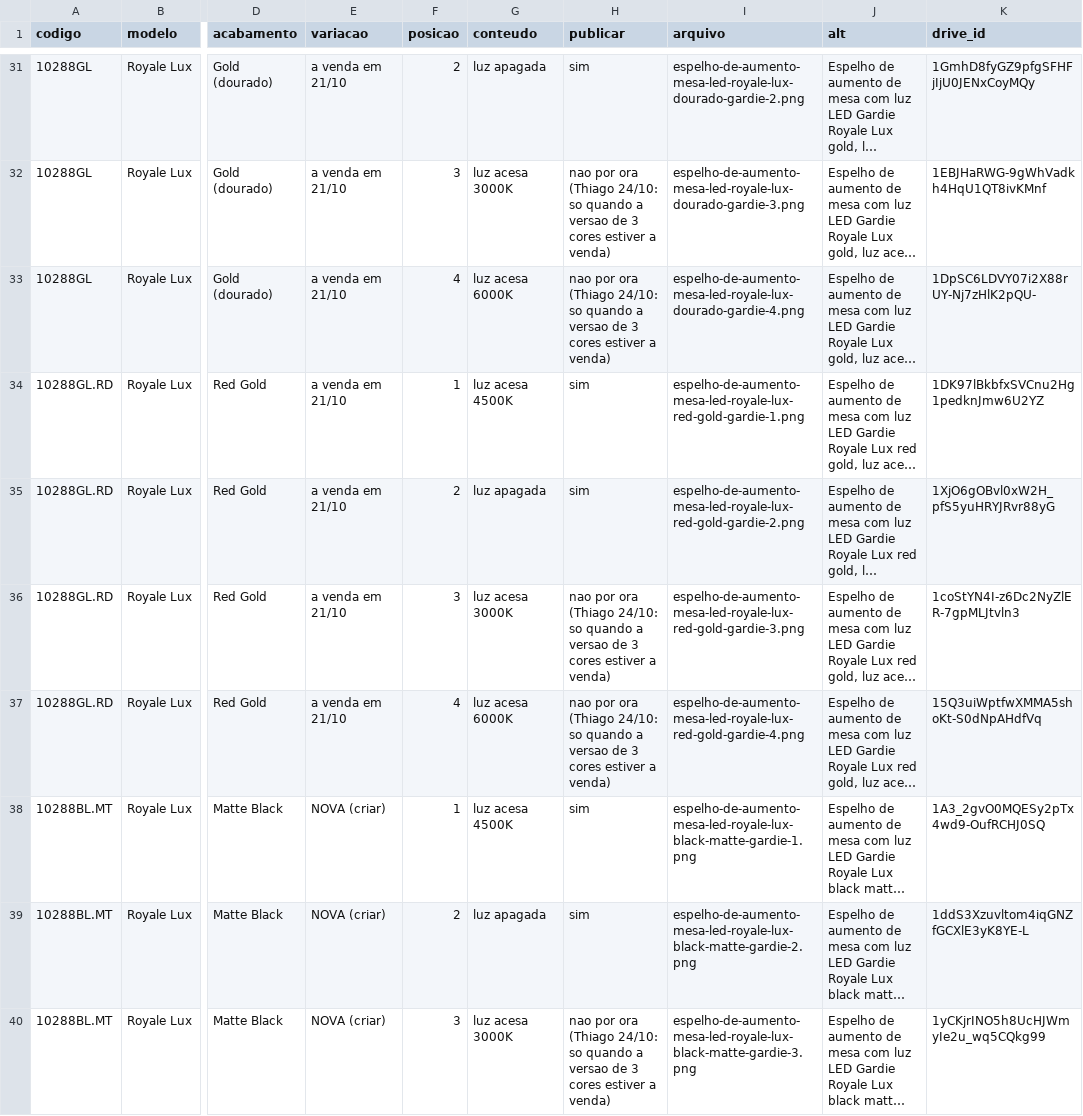
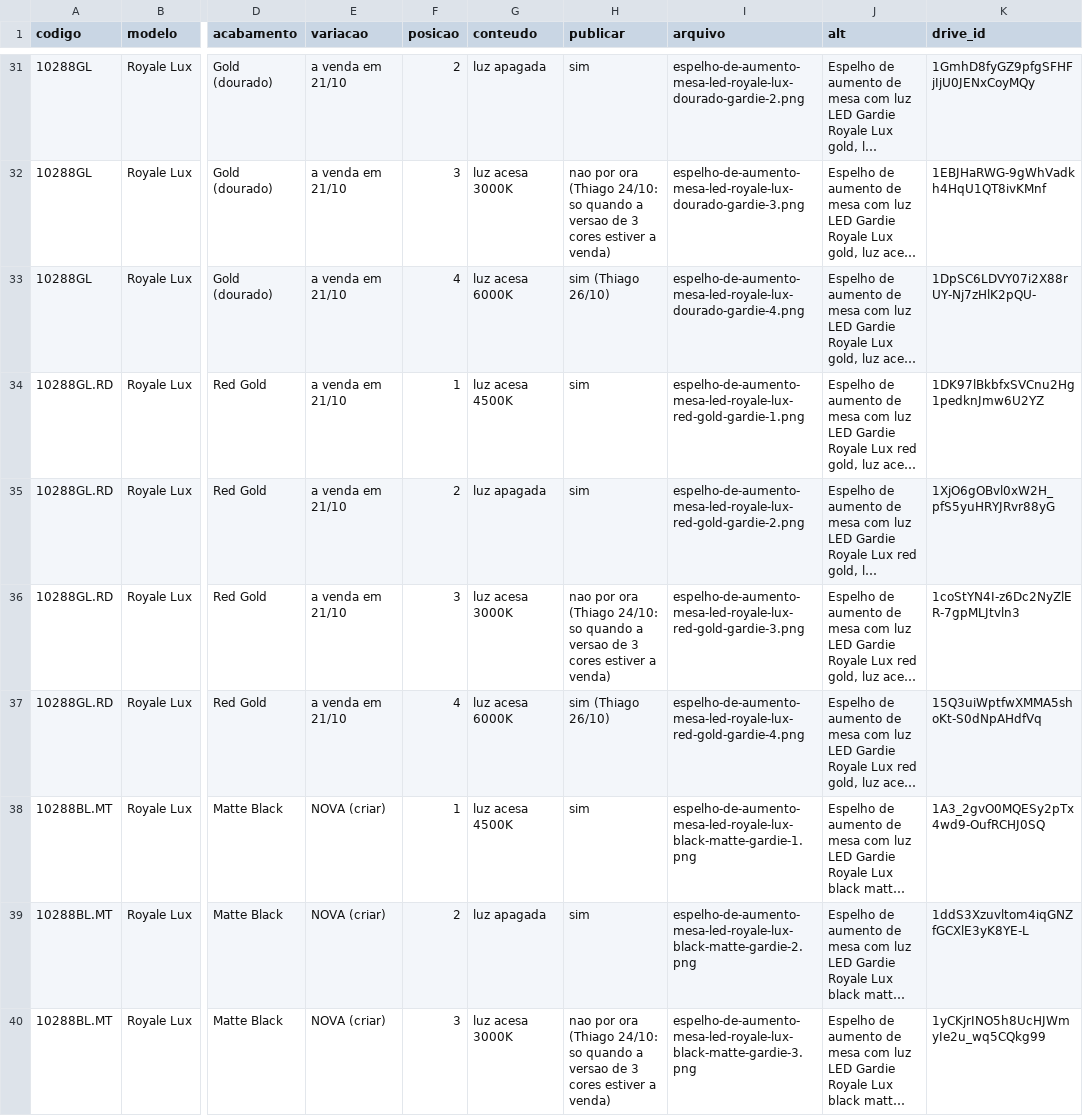
Before and after one commit to gardie-ind/gardie-fotografo, a CSV file: ferramentas/fotos-lux-site-tiny-2026-10-23.csv, drawn as a sheet; only a part is shown, gaps mark what is left out; long unchanged cells end in …; the diff covers the shown part only; the diff names each change by its address in the sheet, - before the commit and + after, or states it on an @@ line.

```diff
--- a/ferramentas/fotos-lux-site-tiny-2026-10-23.csv
+++ b/ferramentas/fotos-lux-site-tiny-2026-10-23.csv
-H33 (publicar): nao por ora (Thiago 24/10: so quando a versao de 3 cores estiver a venda)
+H33 (publicar): sim (Thiago 26/10)
-H37 (publicar): nao por ora (Thiago 24/10: so quando a versao de 3 cores estiver a venda)
+H37 (publicar): sim (Thiago 26/10)
```
Also changed, not shown: 23 edited cells elsewhere in this file.
